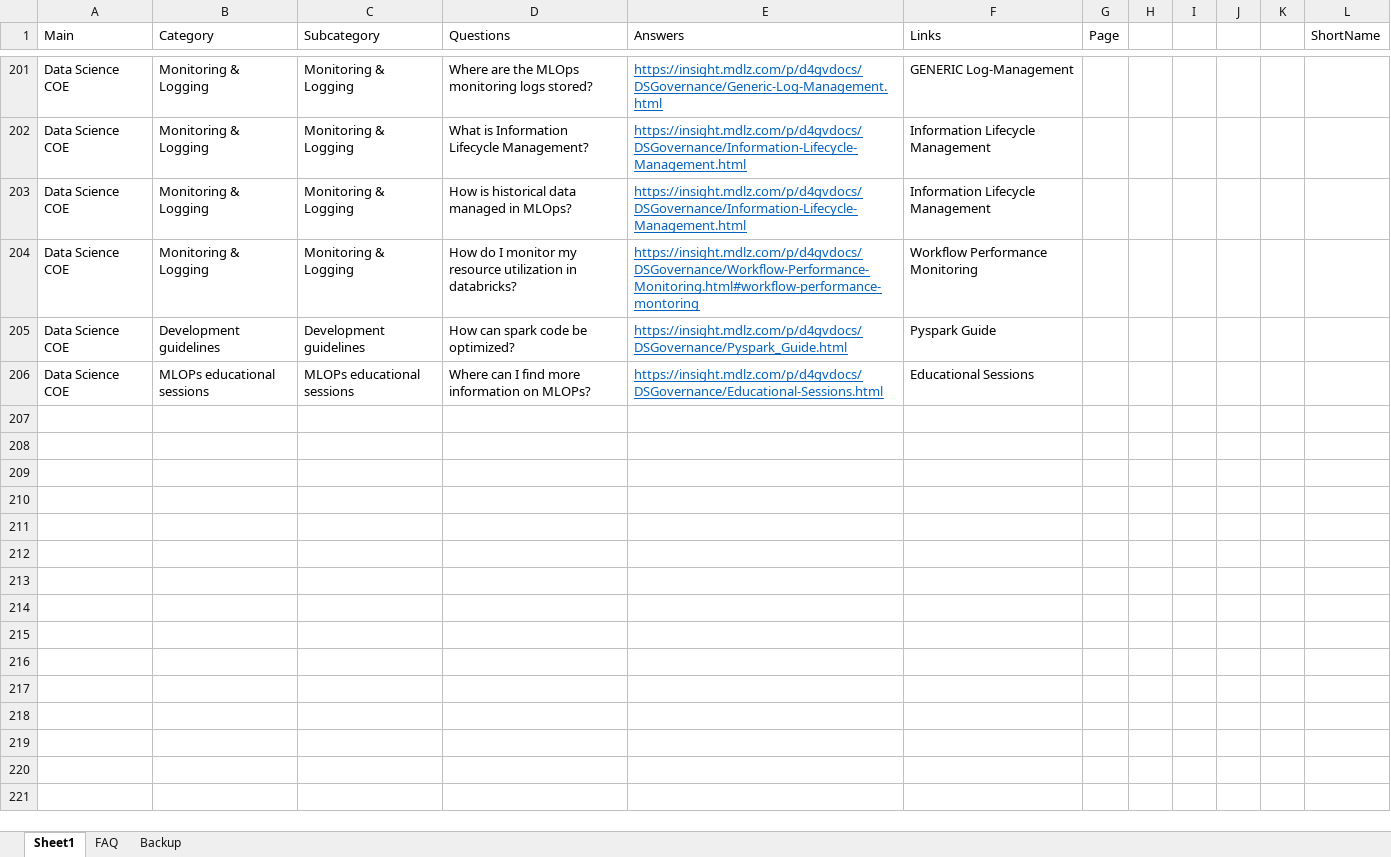
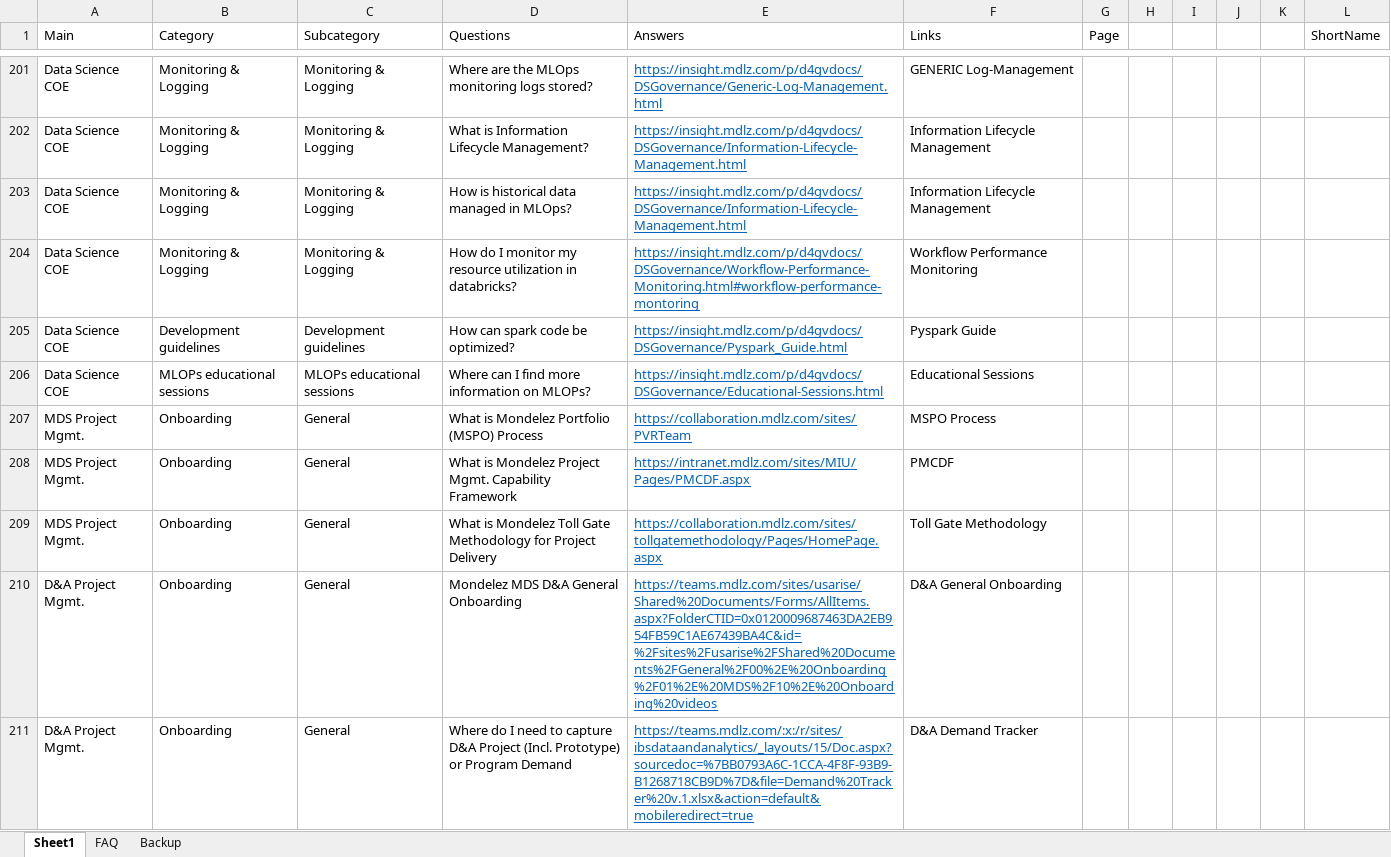
Before and after one commit to AthulB/datahub_chatbot, an Excel workbook: data/chatbot-1.xlsx, sheet Sheet1, drawn as a sheet; only a part is shown, gaps mark what is left out; values as stored, in another font and other column widths than the file's, no borders; the diff covers the shown part only; the diff names each change by its address in the sheet, - before the commit and + after, or states it on an @@ line.

Commit message:
Added questions for PMO and DevOps

```diff
--- a/data/chatbot-1.xlsx (sheet Sheet1)
+++ b/data/chatbot-1.xlsx (sheet Sheet1)
+row 207: MDS Project Mgmt. | Onboarding | General | What is Mondelez Portfolio (MSPO) Process | https://collaboration.mdlz.com/sites/PVRTeam | MSPO Process
+row 208: MDS Project Mgmt. | Onboarding | General | What is Mondelez Project Mgmt. Capability Framework | https://intranet.mdlz.com/sites/MIU/Pages/PMCDF.aspx | PMCDF
+row 209: MDS Project Mgmt. | Onboarding | General | What is Mondelez Toll Gate Methodology for Project Delivery | https://collaboration.mdlz.com/sites/tollgatemethodology/Pages/HomePage.aspx | Toll Gate Methodology
+row 210: D&A Project Mgmt. | Onboarding | General | Mondelez MDS D&A General Onboarding | https://teams.mdlz.com/sites/usarise/Shared%20Documents/Forms/AllItems.aspx?FolderCTID=0x0120009687463DA2EB954FB59C1AE67439BA4C&id=%2Fsites%2Fusarise%2FShared%20Documents%2FGeneral%2F00%2E%20Onboarding%2F01%2E%20MDS%2F10%2E%20Onboarding%20videos | D&A General Onboarding
+row 211: D&A Project Mgmt. | Onboarding | General | Where do I need to capture D&A Project (Incl. Prototype) or Program Demand | https://teams.mdlz.com/:x:/r/sites/ibsdataandanalytics/_layouts/15/Doc.aspx?sourcedoc=%7BB0793A6C-1CCA-4F8F-93B9-B1268718CB9D%7D&file=Demand%20Tracker%20v.1.xlsx&action=default&mobileredirect=true | D&A Demand Tracker
```
Also changed, not shown: 13 added rows elsewhere in this sheet.
